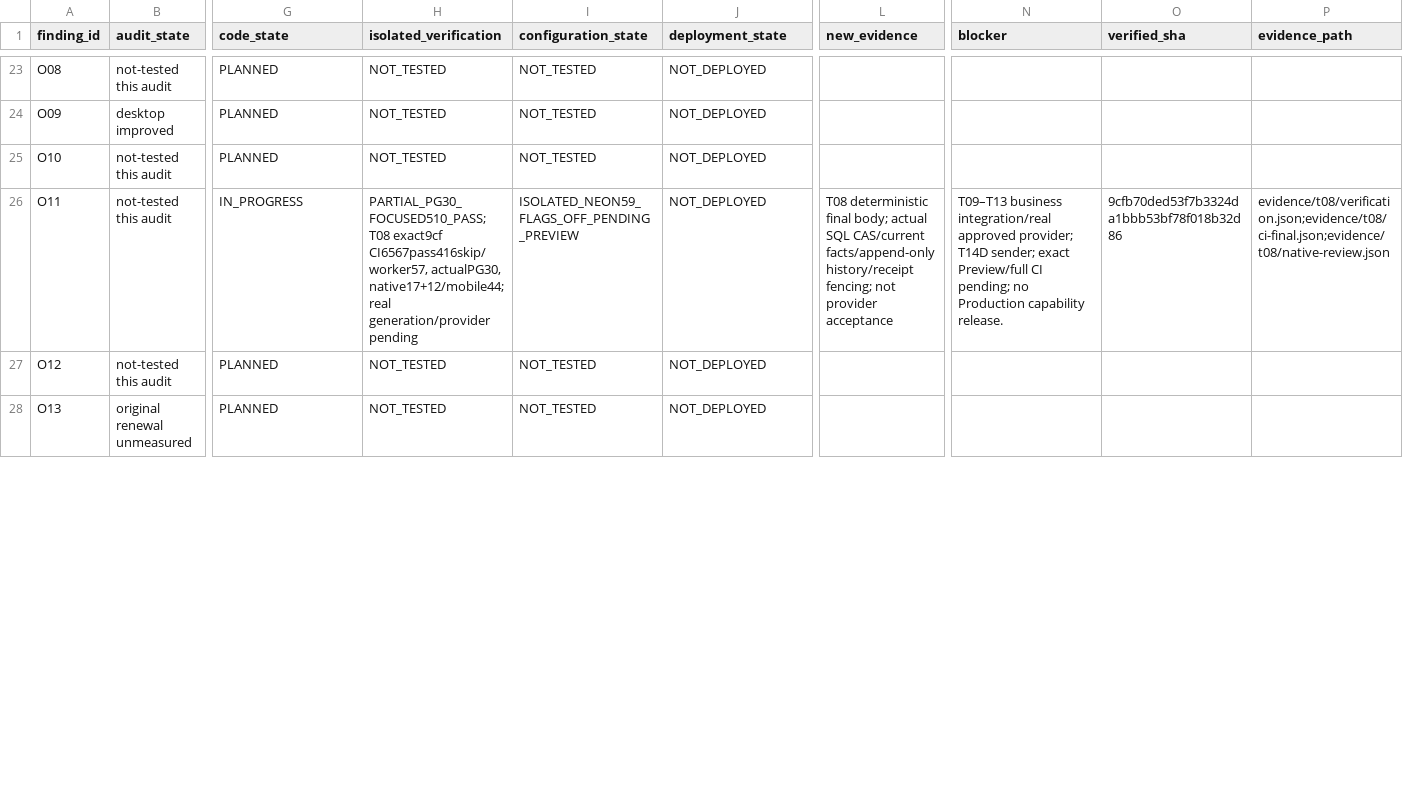
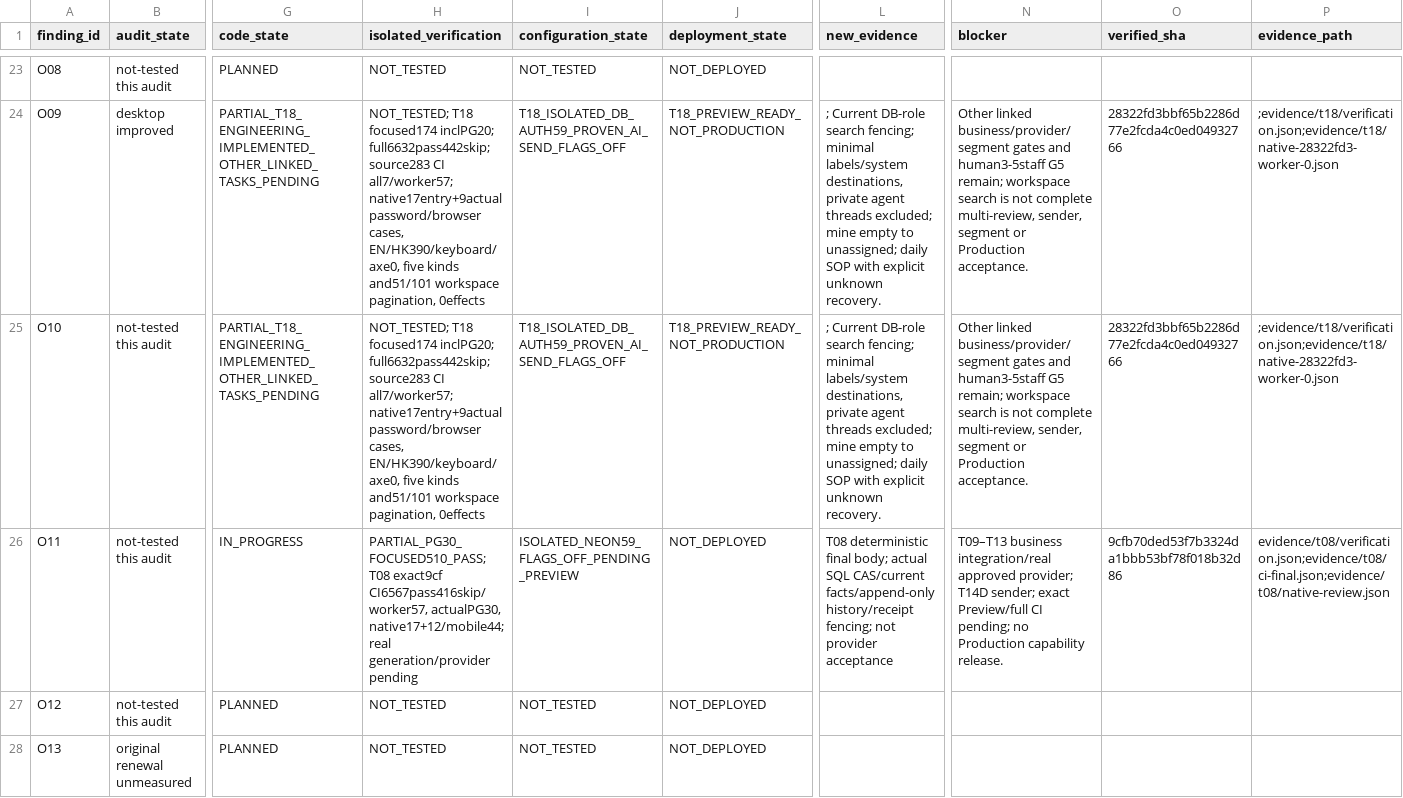
Before and after one commit to YNWAforever/hkwtia, a CSV file: docs/audits/hkwtia-2026-10-03-full-fix/status.csv, drawn as a sheet; only a part is shown, gaps mark what is left out; the diff covers the shown part only; the diff names each change by its address in the sheet, - before the commit and + after, or states it on an @@ line.

Commit message:
feat: add scoped workspace search and daily case recovery (#131)
* feat: add current-actor scoped administrative entity search

* feat: connect bilingual workspace search and daily case recovery

* docs: record isolated workspace acceptance and daily recovery

```diff
--- a/docs/audits/hkwtia-2026-10-03-full-fix/status.csv
+++ b/docs/audits/hkwtia-2026-10-03-full-fix/status.csv
-G24:G25 (code_state): PLANNED
+G24:G25 (code_state): PARTIAL_T18_ENGINEERING_IMPLEMENTED_OTHER_LINKED_TASKS_PENDING
-H24:H25 (isolated_verification): NOT_TESTED
+H24:H25 (isolated_verification): NOT_TESTED; T18 focused174 inclPG20; full6632pass442skip; source283 CI all7/worker57; native17entry+9actual password/browser cases, EN/HK390/keyboard/axe0, five kinds and51/101 workspace pagination, 0effects
-I24:I25 (configuration_state): NOT_TESTED
+I24:I25 (configuration_state): T18_ISOLATED_DB_AUTH59_PROVEN_AI_SEND_FLAGS_OFF
-J24:J25 (deployment_state): NOT_DEPLOYED
+J24:J25 (deployment_state): T18_PREVIEW_READY_NOT_PRODUCTION
-L24:L25 (new_evidence): (empty)
+L24:L25 (new_evidence): ; Current DB-role search fencing; minimal labels/system destinations, private agent threads excluded; mine empty to unassigned; daily SOP with explicit unknown recovery.
-N24:N25 (blocker): (empty)
+N24:N25 (blocker): Other linked business/provider/segment gates and human3-5staff G5 remain; workspace search is not complete multi-review, sender, segment or Production acceptance.
-O24:O25 (verified_sha): (empty)
+O24:O25 (verified_sha): 28322fd3bbf65b2286d77e2fcda4c0ed04932766
-P24:P25 (evidence_path): (empty)
+P24:P25 (evidence_path): ;evidence/t18/verification.json;evidence/t18/native-28322fd3-worker-0.json
```
Also changed, not shown: 48 edited cells elsewhere in this file, docs/audits/hkwtia-2026-10-03-full-fix/acceptance.csv, docs/audits/hkwtia-2026-10-03-full-fix/tasks.csv, 40 other files.
